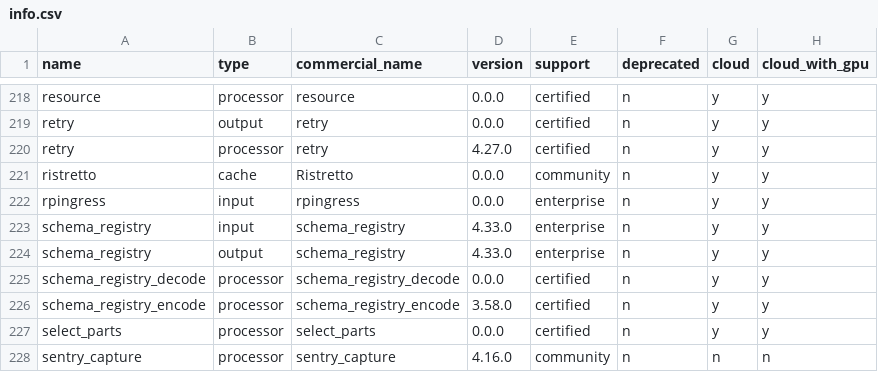
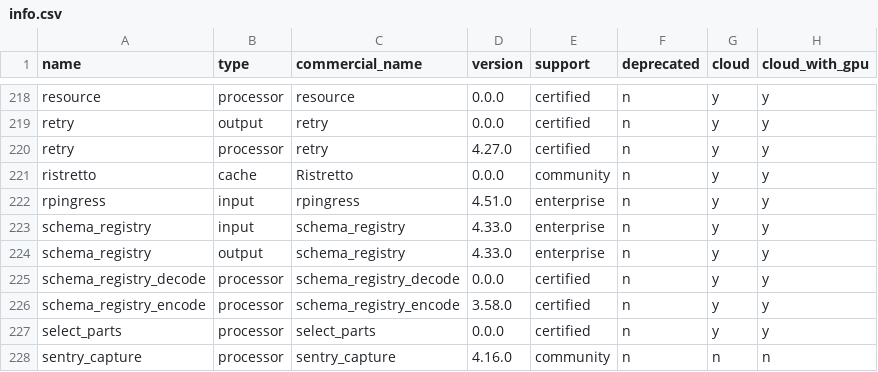
Before and after one commit to cyborginc/connect, a CSV file: internal/plugins/info.csv, drawn as a sheet; only a part is shown, gaps mark what is left out.

```diff
--- a/internal/plugins/info.csv
+++ b/internal/plugins/info.csv
@@ -221,3 +221,3 @@ retry                     ,processor ,retry                     ,4.27.0  ,certif
 ristretto                 ,cache     ,Ristretto                 ,0.0.0   ,community  ,n          ,y     ,y
-rpingress                 ,input     ,rpingress                 ,0.0.0   ,enterprise ,n          ,y     ,y
+rpingress                 ,input     ,rpingress                 ,4.51.0  ,enterprise ,n          ,y     ,y
 schema_registry           ,input     ,schema_registry           ,4.33.0  ,enterprise ,n          ,y     ,y
```
Also changed, not shown: 1 other file.
